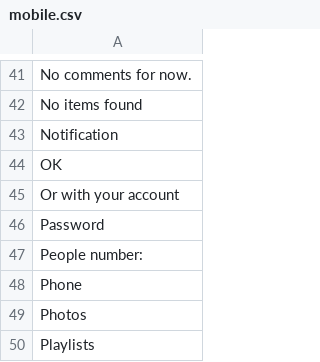
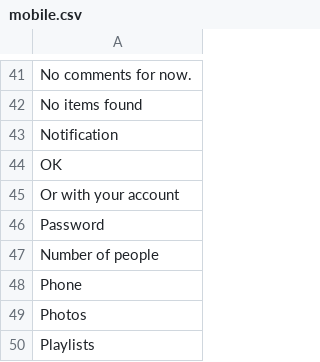
Before and after one commit to Xtraball/Siberian, a CSV file: languages/default/mobile.csv, drawn as a sheet; only a part is shown, gaps mark what is left out.

Commit message:
fix: email sent are not blank anymore, add radio and source icons, fix translation

```diff
--- a/languages/default/mobile.csv
+++ b/languages/default/mobile.csv
@@ -46,3 +46,3 @@
 "Password"
-"People number:"
+"Number of people"
 "Phone"
```
Also changed, not shown: languages/default/booking.csv, 12 other files.
